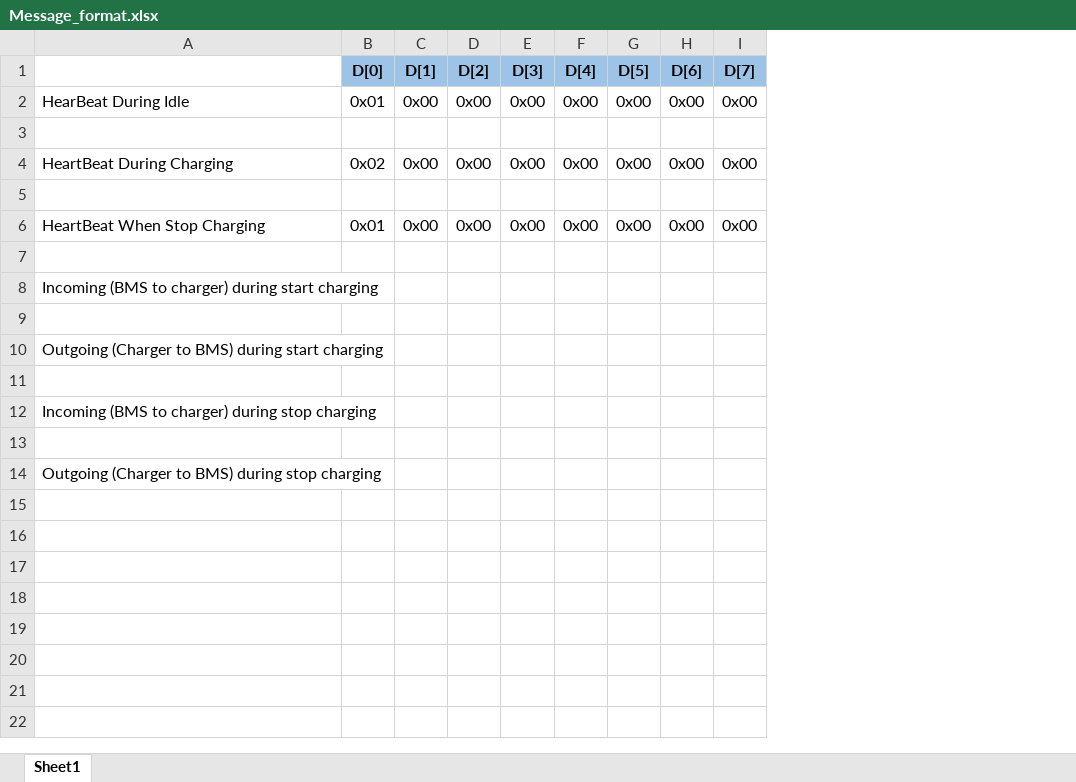
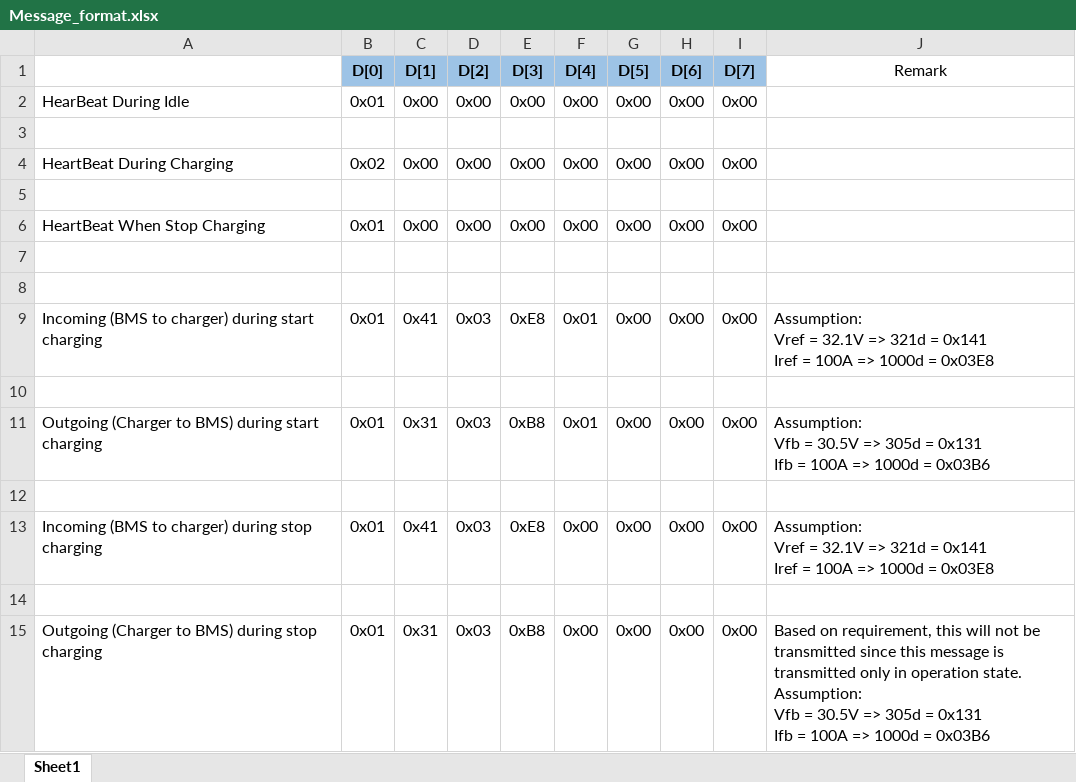
Before and after one commit to EmmaAye/xnergy_test_code, an Excel workbook: Message_format.xlsx, sheet Sheet1, drawn as a sheet; values as stored, in another font and other column widths than the file's, no borders; removed rows and columns are numbered as before the commit, all else as after; ↵ is a line break in a cell; the diff names each change by its address in the sheet, - before the commit and + after, or states it on an @@ line.

Commit message:
update message format

```diff
--- a/Message_format.xlsx (sheet Sheet1)
+++ b/Message_format.xlsx (sheet Sheet1)
+column J (Remark), empty
-row 8: Incoming (BMS to charger) during start charging
-row 10: Outgoing (Charger to BMS) during start charging
+row 9: Incoming (BMS to charger) during start charging | 0x01 | 0x41 | 0x03 | 0xE8 | 0x01 | 0x00 | 0x00 | 0x00 | Assumption: ↵ Vref = 32.1V => 321d = 0x141 ↵ Iref = 100A => 1000d = 0x03E8
-row 12: Incoming (BMS to charger) during stop charging
+row 11: Outgoing (Charger to BMS) during start charging | 0x01 | 0x31 | 0x03 | 0xB8 | 0x01 | 0x00 | 0x00 | 0x00 | Assumption: ↵ Vfb = 30.5V => 305d = 0x131 ↵ Ifb = 100A => 1000d = 0x03B6
+row 13: Incoming (BMS to charger) during stop charging | 0x01 | 0x41 | 0x03 | 0xE8 | 0x00 | 0x00 | 0x00 | 0x00 | Assumption: ↵ Vref = 32.1V => 321d = 0x141 ↵ Iref = 100A => 1000d = 0x03E8
-A14: Outgoing (Charger to BMS) during stop charging
+A14: (empty)
+row 15: Outgoing (Charger to BMS) during stop charging | 0x01 | 0x31 | 0x03 | 0xB8 | 0x00 | 0x00 | 0x00 | 0x00 | Based on requirement, this will not be transmitted since this message is transmitted only in operation state. ↵ Assumption: ↵ Vfb = 30.5V => 305d = 0x131 ↵ Ifb = 100A => 1000d = 0x03B6
```
